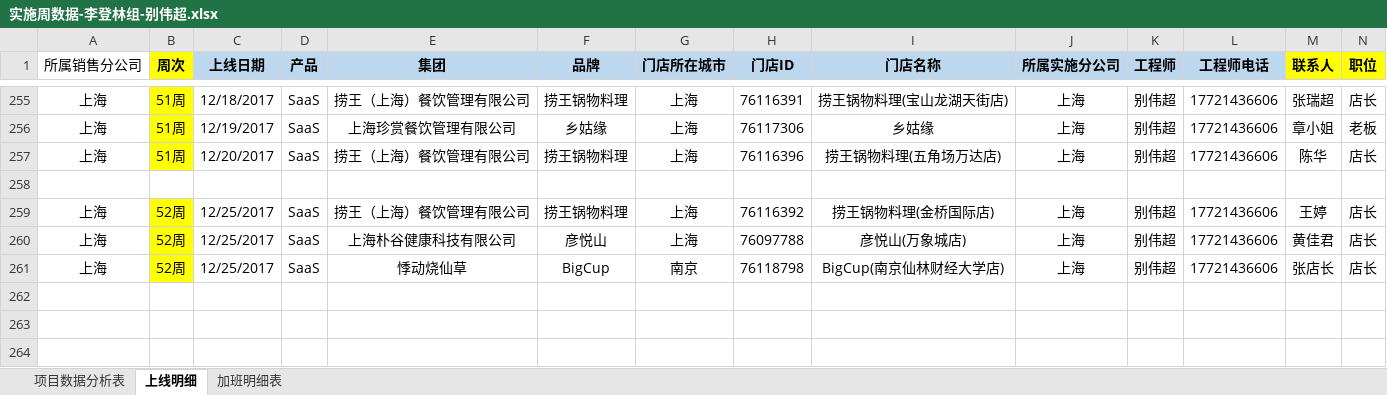
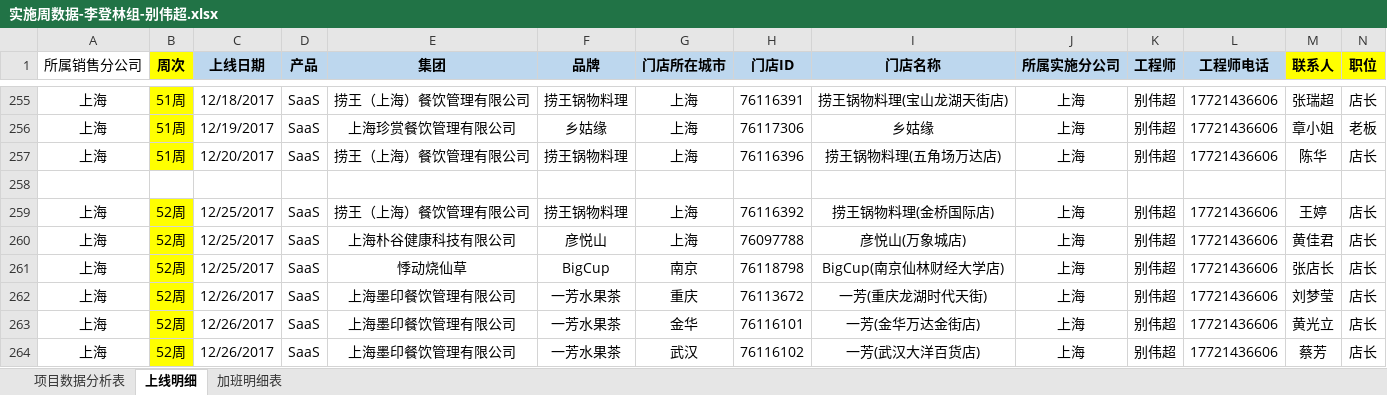
Before and after one commit to lx90735/zhangleizu, an Excel workbook: 实施周数据-李登林组/12月/52周/实施周数据-李登林组-别伟超.xlsx, sheet 上线明细, drawn as a sheet; only a part is shown, gaps mark what is left out; values as stored, in another font and other column widths than the file's, no borders; rows hold the shown columns only; the diff names each change by its address in the sheet, - before the commit and + after, or states it on an @@ line.

Commit message:
52

```diff
--- a/实施周数据-李登林组/12月/52周/实施周数据-李登林组-别伟超.xlsx (sheet 上线明细)
+++ b/实施周数据-李登林组/12月/52周/实施周数据-李登林组-别伟超.xlsx (sheet 上线明细)
+row 262: 上海 | 52周 | 12/26/2017 | SaaS | 上海墨印餐饮管理有限公司 | 一芳水果茶 | 重庆 | 76113672 | 一芳(重庆龙湖时代天街) | 上海 | 别伟超 | 17721436606 | 刘梦莹 | 店长
+row 263: 上海 | 52周 | 12/26/2017 | SaaS | 上海墨印餐饮管理有限公司 | 一芳水果茶 | 金华 | 76116101 | 一芳(金华万达金街店) | 上海 | 别伟超 | 17721436606 | 黄光立 | 店长
+row 264: 上海 | 52周 | 12/26/2017 | SaaS | 上海墨印餐饮管理有限公司 | 一芳水果茶 | 武汉 | 76116102 | 一芳(武汉大洋百货店) | 上海 | 别伟超 | 17721436606 | 蔡芳 | 店长
```
